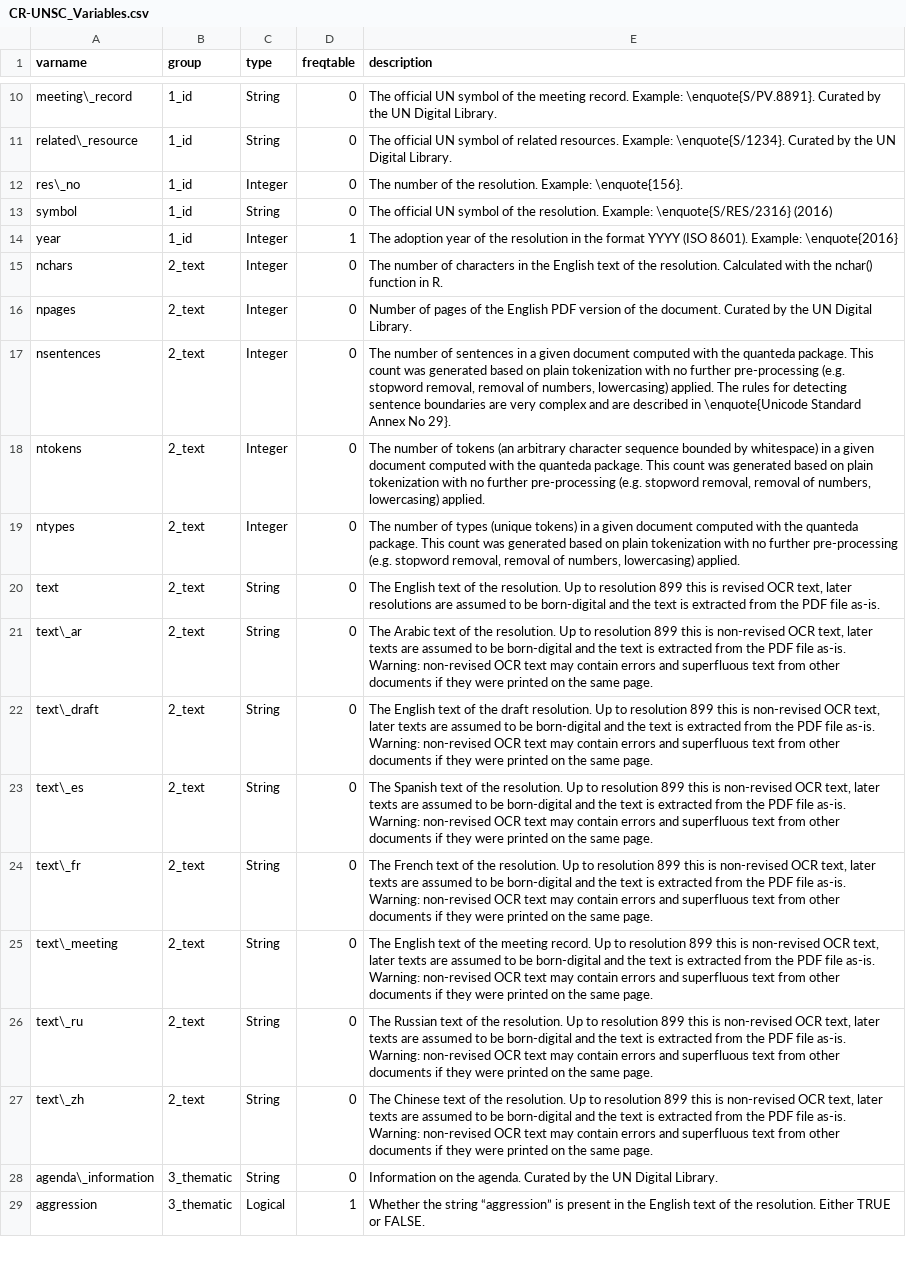
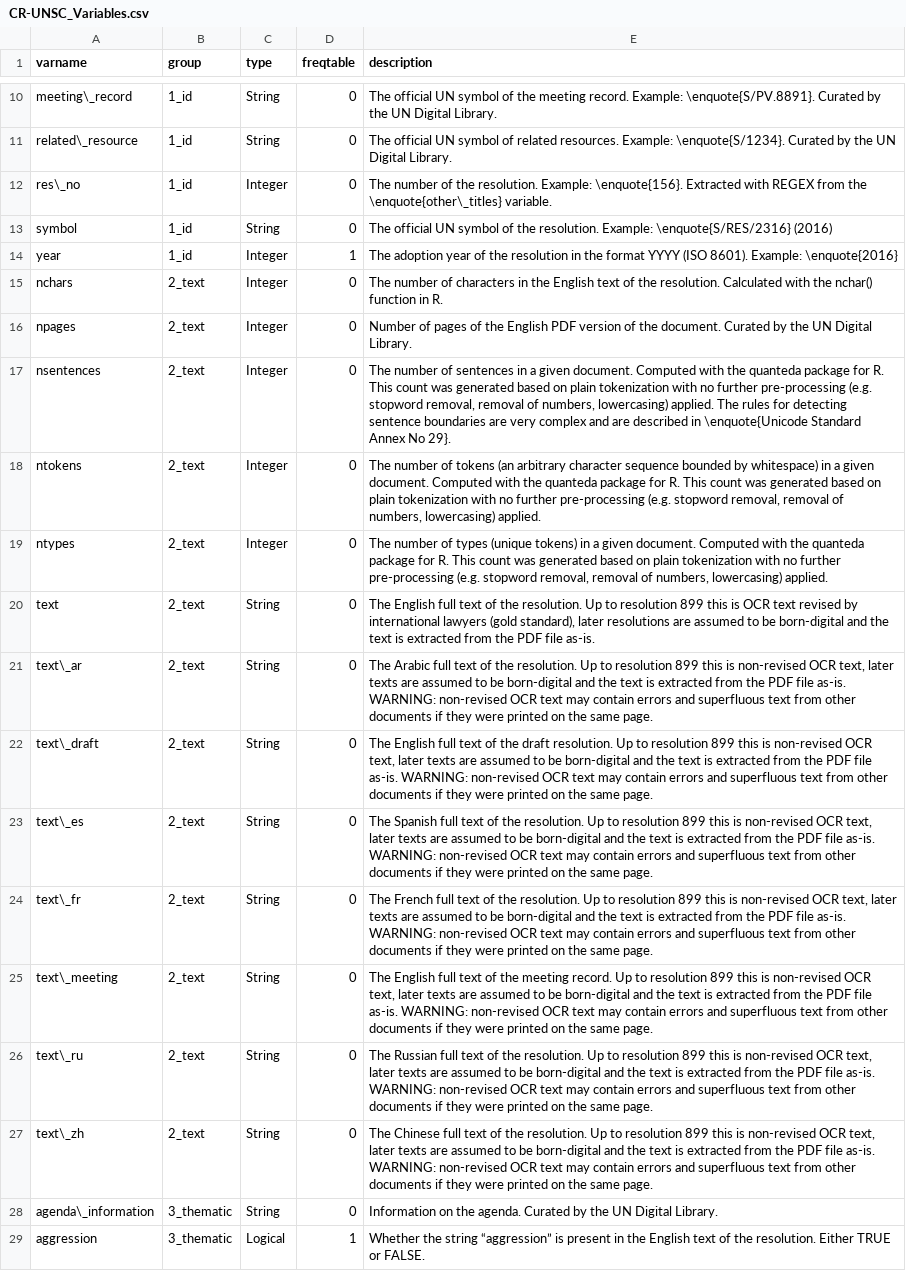
Before and after one commit to SeanFobbe/cr-unsc, a CSV file: data/CR-UNSC_Variables.csv, drawn as a sheet; only a part is shown, gaps mark what is left out; the diff covers the shown part only; the diff names each change by its address in the sheet, - before the commit and + after, or states it on an @@ line.

```diff
--- a/data/CR-UNSC_Variables.csv
+++ b/data/CR-UNSC_Variables.csv
-E12 (description): …Example: \enquote{156}.
+E12 (description): …Example: \enquote{156}. Extracted with REGEX from the \enquote{other\_titles} variable.
-E17 (description): …a given document computed with the quanteda package. This count…
+E17 (description): …a given document. Computed with the quanteda package for R. This count…
-E18 (description): …a given document computed with the quanteda package. This count…
+E18 (description): …a given document. Computed with the quanteda package for R. This count…
-E19 (description): …a given document computed with the quanteda package. This count…
+E19 (description): …a given document. Computed with the quanteda package for R. This count…
-E20 (description): The English text of the resolution. Up to resolution 899 this is revised OCR text, later resolutions…
+E20 (description): The English full text of the resolution. Up to resolution 899 this is OCR text revised by international lawyers (gold standard), later resolutions…
-E21 (description): The Arabic text of the resolution. Up to resolution 899 this is non-revised OCR text, later texts are assumed to be born-digital and the text is extracted from the PDF file as-is. Warning: non-revised OCR…
+E21 (description): The Arabic full text of the resolution. Up to resolution 899 this is non-revised OCR text, later texts are assumed to be born-digital and the text is extracted from the PDF file as-is. WARNING: non-revised OCR…
-E22 (description): The English text of the draft resolution. Up to resolution 899 this is non-revised OCR text, later texts are assumed to be born-digital and the text is extracted from the PDF file as-is. Warning: non-revised OCR…
+E22 (description): The English full text of the draft resolution. Up to resolution 899 this is non-revised OCR text, later texts are assumed to be born-digital and the text is extracted from the PDF file as-is. WARNING: non-revised OCR…
-E23 (description): The Spanish text of the resolution. Up to resolution 899 this is non-revised OCR text, later texts are assumed to be born-digital and the text is extracted from the PDF file as-is. Warning: non-revised OCR…
+E23 (description): The Spanish full text of the resolution. Up to resolution 899 this is non-revised OCR text, later texts are assumed to be born-digital and the text is extracted from the PDF file as-is. WARNING: non-revised OCR…
-E24 (description): The French text of the resolution. Up to resolution 899 this is non-revised OCR text, later texts are assumed to be born-digital and the text is extracted from the PDF file as-is. Warning: non-revised OCR…
+E24 (description): The French full text of the resolution. Up to resolution 899 this is non-revised OCR text, later texts are assumed to be born-digital and the text is extracted from the PDF file as-is. WARNING: non-revised OCR…
-E25 (description): The English text of the meeting record. Up to resolution 899 this is non-revised OCR text, later texts are assumed to be born-digital and the text is extracted from the PDF file as-is. Warning: non-revised OCR…
+E25 (description): The English full text of the meeting record. Up to resolution 899 this is non-revised OCR text, later texts are assumed to be born-digital and the text is extracted from the PDF file as-is. WARNING: non-revised OCR…
-E26 (description): The Russian text of the resolution. Up to resolution 899 this is non-revised OCR text, later texts are assumed to be born-digital and the text is extracted from the PDF file as-is. Warning: non-revised OCR…
+E26 (description): The Russian full text of the resolution. Up to resolution 899 this is non-revised OCR text, later texts are assumed to be born-digital and the text is extracted from the PDF file as-is. WARNING: non-revised OCR…
-E27 (description): The Chinese text of the resolution. Up to resolution 899 this is non-revised OCR text, later texts are assumed to be born-digital and the text is extracted from the PDF file as-is. Warning: non-revised OCR…
+E27 (description): The Chinese full text of the resolution. Up to resolution 899 this is non-revised OCR text, later texts are assumed to be born-digital and the text is extracted from the PDF file as-is. WARNING: non-revised OCR…
```
Also changed, not shown: 1 removed row and 38 edited cells elsewhere in this file.
